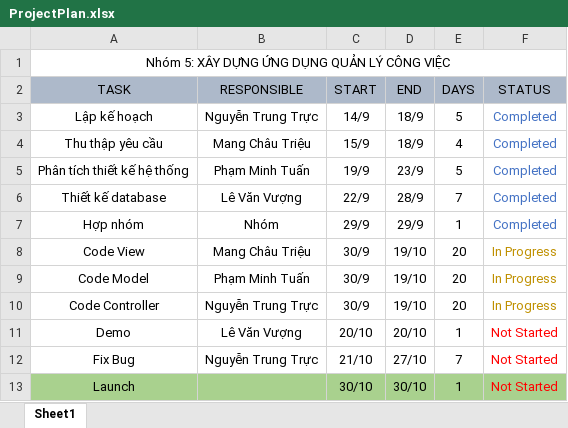
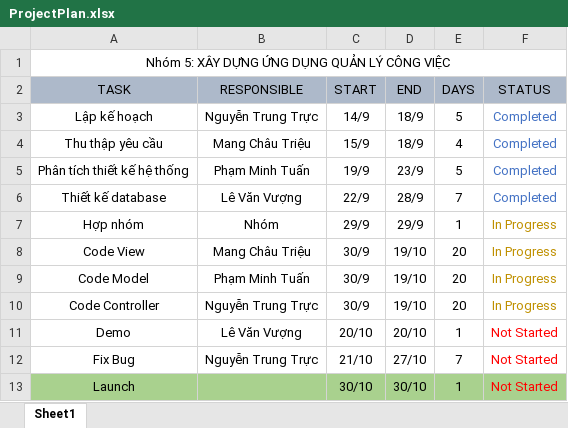
Before and after one commit to NNTruc/PTUD_Nhom5, an Excel workbook: ProjectPlan.xlsx, sheet Sheet1, drawn as a sheet; values as stored, in another font and other column widths than the file's, no borders; the diff names each change by its address in the sheet, - before the commit and + after, or states it on an @@ line.

Commit message:
Update ke hoach làm việc

```diff
--- a/ProjectPlan.xlsx (sheet Sheet1)
+++ b/ProjectPlan.xlsx (sheet Sheet1)
-F7 (STATUS): Completed
+F7 (STATUS): In Progress
-F7 text colour: #4472C4
+F7 text colour: #BF9000
```
